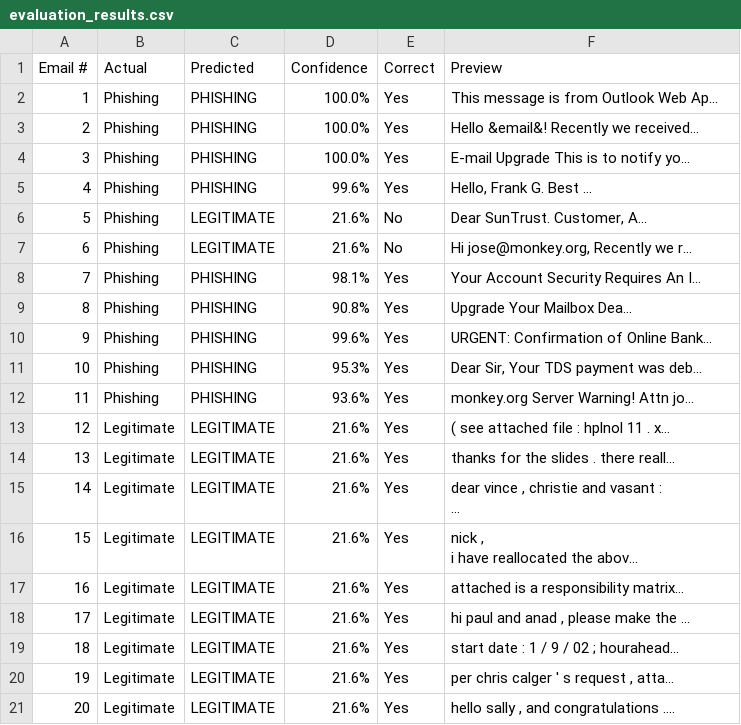
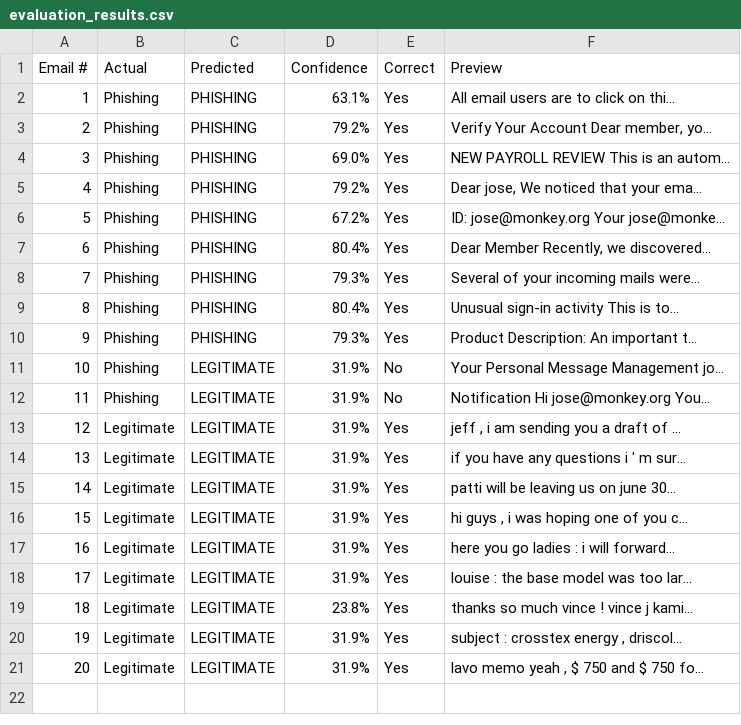
Before and after one commit to Salvadel/phish-detect, a CSV file: data/evaluation_results.csv, drawn as a sheet.

Commit message:
polished project, added more keywords, added calibration, updated requirement version numbers

```diff
--- a/data/evaluation_results.csv
+++ b/data/evaluation_results.csv
@@ -1,23 +1,21 @@
 Email #,Actual,Predicted,Confidence,Correct,Preview
-1,Phishing,PHISHING,100.0%,Yes,This message is from Outlook Web Ap...
-2,Phishing,PHISHING,100.0%,Yes,Hello &email&! Recently we received...
-3,Phishing,PHISHING,100.0%,Yes,E-mail Upgrade This is to notify yo...
-4,Phishing,PHISHING,99.6%,Yes,"Hello, Frank G. Best               ..."
-5,Phishing,LEGITIMATE,21.6%,No,"Dear  SunTrust. Customer,         A..."
-6,Phishing,LEGITIMATE,21.6%,No,"Hi jose@monkey.org,   Recently we r..."
-7,Phishing,PHISHING,98.1%,Yes,Your Account Security Requires An I...
-8,Phishing,PHISHING,90.8%,Yes,Upgrade Your Mailbox            Dea...
-9,Phishing,PHISHING,99.6%,Yes,URGENT: Confirmation of Online Bank...
-10,Phishing,PHISHING,95.3%,Yes,"Dear Sir,  Your TDS payment was deb..."
-11,Phishing,PHISHING,93.6%,Yes,monkey.org Server  Warning! Attn jo...
-12,Legitimate,LEGITIMATE,21.6%,Yes,( see attached file : hplnol 11 . x...
-13,Legitimate,LEGITIMATE,21.6%,Yes,thanks for the slides . there reall...
-14,Legitimate,LEGITIMATE,21.6%,Yes,"dear vince , christie and vasant :
-..."
-15,Legitimate,LEGITIMATE,21.6%,Yes,"nick ,
- i have reallocated the abov..."
-16,Legitimate,LEGITIMATE,21.6%,Yes,attached is a responsibility matrix...
-17,Legitimate,LEGITIMATE,21.6%,Yes,"hi paul and anad , please make the ..."
-18,Legitimate,LEGITIMATE,21.6%,Yes,start date : 1 / 9 / 02 ; hourahead...
-19,Legitimate,LEGITIMATE,21.6%,Yes,"per chris calger ' s request , atta..."
-20,Legitimate,LEGITIMATE,21.6%,Yes,"hello sally , and congratulations ...."
+1,Phishing,PHISHING,63.1%,Yes,All email users are to click on thi...
+2,Phishing,PHISHING,79.2%,Yes,"Verify Your Account Dear member, yo..."
+3,Phishing,PHISHING,69.0%,Yes,NEW PAYROLL REVIEW This is an autom...
+4,Phishing,PHISHING,79.2%,Yes,"Dear jose, We noticed that your ema..."
+5,Phishing,PHISHING,67.2%,Yes,ID: jose@monkey.org Your jose@monke...
+6,Phishing,PHISHING,80.4%,Yes,"Dear Member Recently, we discovered..."
+7,Phishing,PHISHING,79.3%,Yes,Several of your incoming mails were...
+8,Phishing,PHISHING,80.4%,Yes,Unusual sign-in activity This is to...
+9,Phishing,PHISHING,79.3%,Yes,Product Description: An important t...
+10,Phishing,LEGITIMATE,31.9%,No,Your Personal Message Management jo...
+11,Phishing,LEGITIMATE,31.9%,No,Notification Hi jose@monkey.org You...
+12,Legitimate,LEGITIMATE,31.9%,Yes,"jeff , i am sending you a draft of ..."
+13,Legitimate,LEGITIMATE,31.9%,Yes,if you have any questions i ' m sur...
+14,Legitimate,LEGITIMATE,31.9%,Yes,patti will be leaving us on june 30...
+15,Legitimate,LEGITIMATE,31.9%,Yes,"hi guys , i was hoping one of you c..."
+16,Legitimate,LEGITIMATE,31.9%,Yes,here you go ladies : i will forward...
+17,Legitimate,LEGITIMATE,31.9%,Yes,louise : the base model was too lar...
+18,Legitimate,LEGITIMATE,23.8%,Yes,thanks so much vince ! vince j kami...
+19,Legitimate,LEGITIMATE,31.9%,Yes,"subject : crosstex energy , driscol..."
+20,Legitimate,LEGITIMATE,31.9%,Yes,"lavo memo yeah , $ 750 and $ 750 fo..."
```
Also changed, not shown: 8 other files.
